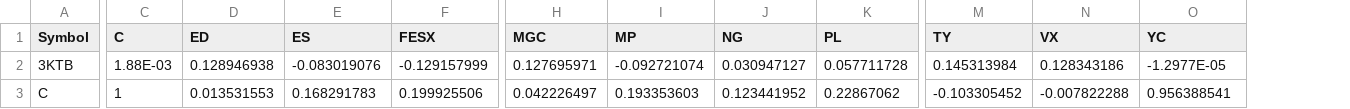
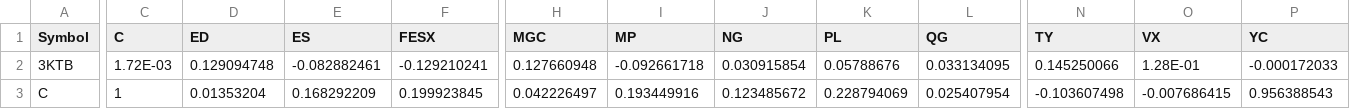
Before and after one commit to haobruce/SysTrade, a CSV file: SysTrade_CorrelationMatrix.csv, drawn as a sheet; only a part is shown, gaps mark what is left out; addresses are those after the commit; the diff covers the shown part only; the diff names each change by its address in the sheet, - before the commit and + after, or states it on an @@ line.

Commit message:
More e-mini contracts.

```diff
--- a/SysTrade_CorrelationMatrix.csv
+++ b/SysTrade_CorrelationMatrix.csv
+column L (QG), rows 2-3: 0.033134095 | 0.025407954
-C2 (C): 1.88E-03
+C2 (C): 1.72E-03
-D2 (ED): 0.128946938
+D2 (ED): 0.129094748
-E2 (ES): -0.083019076
+E2 (ES): -0.082882461
-F2 (FESX): -0.129157999
+F2 (FESX): -0.129210241
-H2 (MGC): 0.127695971
+H2 (MGC): 0.127660948
-I2 (MP): -0.092721074
+I2 (MP): -0.092661718
-J2 (NG): 0.030947127
+J2 (NG): 0.030915854
-K2 (PL): 0.057711728
+K2 (PL): 0.05788676
-N2 (TY): 0.145313984
+N2 (TY): 0.145250066
-O2 (VX): 0.128343186
+O2 (VX): 1.28E-01
-P2 (YC): -1.2977E-05
+P2 (YC): -0.000172033
-D3 (ED): 0.013531553
+D3 (ED): 0.01353204
-E3 (ES): 0.168291783
+E3 (ES): 0.168292209
-F3 (FESX): 0.199925506
+F3 (FESX): 0.199923845
-I3 (MP): 0.193353603
+I3 (MP): 0.193449916
-J3 (NG): 0.123441952
+J3 (NG): 0.123485672
-K3 (PL): 0.22867062
+K3 (PL): 0.228794069
-N3 (TY): -0.103305452
+N3 (TY): -0.103607498
-O3 (VX): -0.007822288
+O3 (VX): -0.007686415
-P3 (YC): 0.956388541
+P3 (YC): 0.956388543
```
Also changed, not shown: 1 added row and 120 edited cells elsewhere in this file.
